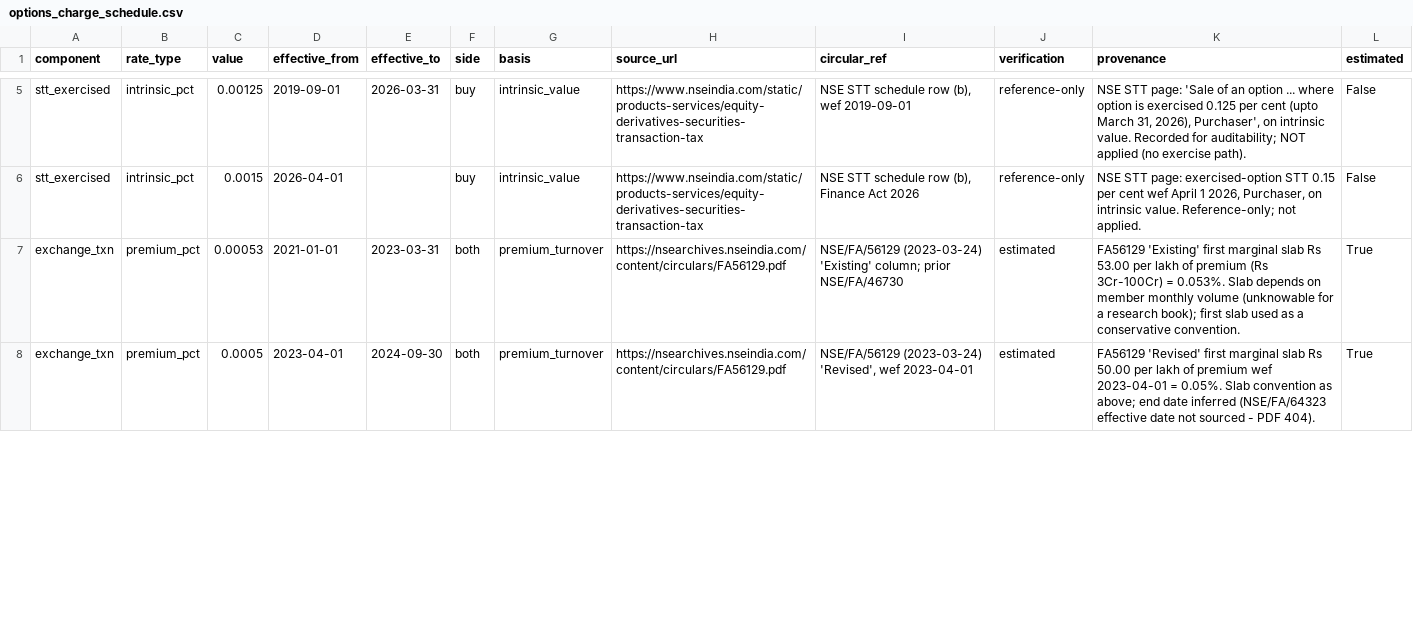
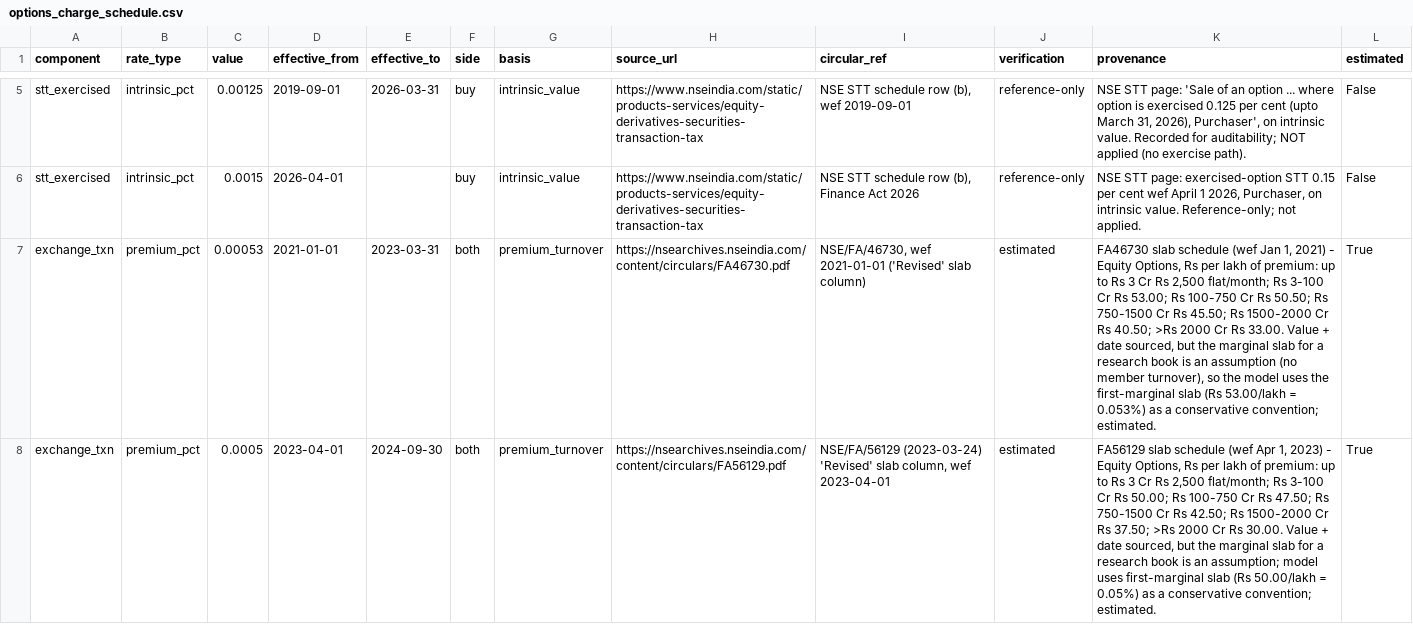
Before and after one commit to sujanpranavpm/NIFTY-QUANTUM, a CSV file: data/reference/options_charge_schedule.csv, drawn as a sheet; only a part is shown, gaps mark what is left out; the diff covers the shown part only; the diff names each change by its address in the sheet, - before the commit and + after, or states it on an @@ line.

Commit message:
P2.1.2: source Sept-2024 charge era from NSE/FA/64232; split statutory vs all-in verification (12/15 rows, 516 tests)

```diff
--- a/data/reference/options_charge_schedule.csv
+++ b/data/reference/options_charge_schedule.csv
-H7 (source_url): https://nsearchives.nseindia.com/content/circulars/FA56129.pdf
+H7 (source_url): https://nsearchives.nseindia.com/content/circulars/FA46730.pdf
-I7 (circular_ref): NSE/FA/56129 (2023-03-24) 'Existing' column; prior NSE/FA/46730
+I7 (circular_ref): NSE/FA/46730, wef 2021-01-01 ('Revised' slab column)
-K7 (provenance): FA56129 'Existing' first marginal slab Rs 53.00 per lakh of premium (Rs 3Cr-100Cr) = 0.053%. Slab depends on member monthly volume (unknowable for a research book); first slab used as a conservative convention.
+K7 (provenance): FA46730 slab schedule (wef Jan 1, 2021) - Equity Options, Rs per lakh of premium: up to Rs 3 Cr Rs 2,500 flat/month; Rs 3-100 Cr Rs 53.00; Rs 100-750 Cr Rs 50.50; Rs 750-1500 Cr Rs 45.50; Rs 1500-2000 Cr Rs 40.50; >Rs 2000 Cr Rs 33.00. Value + date sourced, but the marginal slab for a research book is an assumption (no member turnover), so the model uses the first-marginal slab (Rs 53.00/lakh = 0.053%) as a conservative convention; estimated.
-I8 (circular_ref): NSE/FA/56129 (2023-03-24) 'Revised', wef 2023-04-01
+I8 (circular_ref): NSE/FA/56129 (2023-03-24) 'Revised' slab column, wef 2023-04-01
-K8 (provenance): FA56129 'Revised' first marginal slab Rs 50.00 per lakh of premium wef 2023-04-01 = 0.05%. Slab convention as above; end date inferred (NSE/FA/64323 effective date not sourced - PDF 404).
+K8 (provenance): FA56129 slab schedule (wef Apr 1, 2023) - Equity Options, Rs per lakh of premium: up to Rs 3 Cr Rs 2,500 flat/month; Rs 3-100 Cr Rs 50.00; Rs 100-750 Cr Rs 47.50; Rs 750-1500 Cr Rs 42.50; Rs 1500-2000 Cr Rs 37.50; >Rs 2000 Cr Rs 30.00. Value + date sourced, but the marginal slab for a research book is an assumption; model uses first-marginal slab (Rs 50.00/lakh = 0.05%) as a conservative convention; estimated.
```
Also changed, not shown: 5 edited cells elsewhere in this file, 12 other files.
